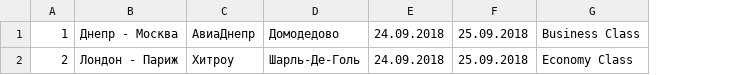
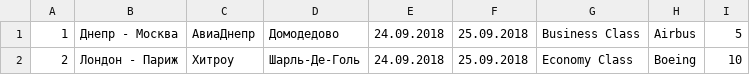
Before and after one commit to alexserden/ticket_office, a CSV file: src/main/resource/tickets.csv, drawn as a sheet; the diff names each change by its address in the sheet, - before the commit and + after, or states it on an @@ line.

Commit message:
ticket

```diff
--- a/src/main/resource/tickets.csv
+++ b/src/main/resource/tickets.csv
+column H, rows 1-2: Airbus | Boeing
+column I, rows 1-2: 5 | 10
```
Also changed, not shown: 4 other files.
